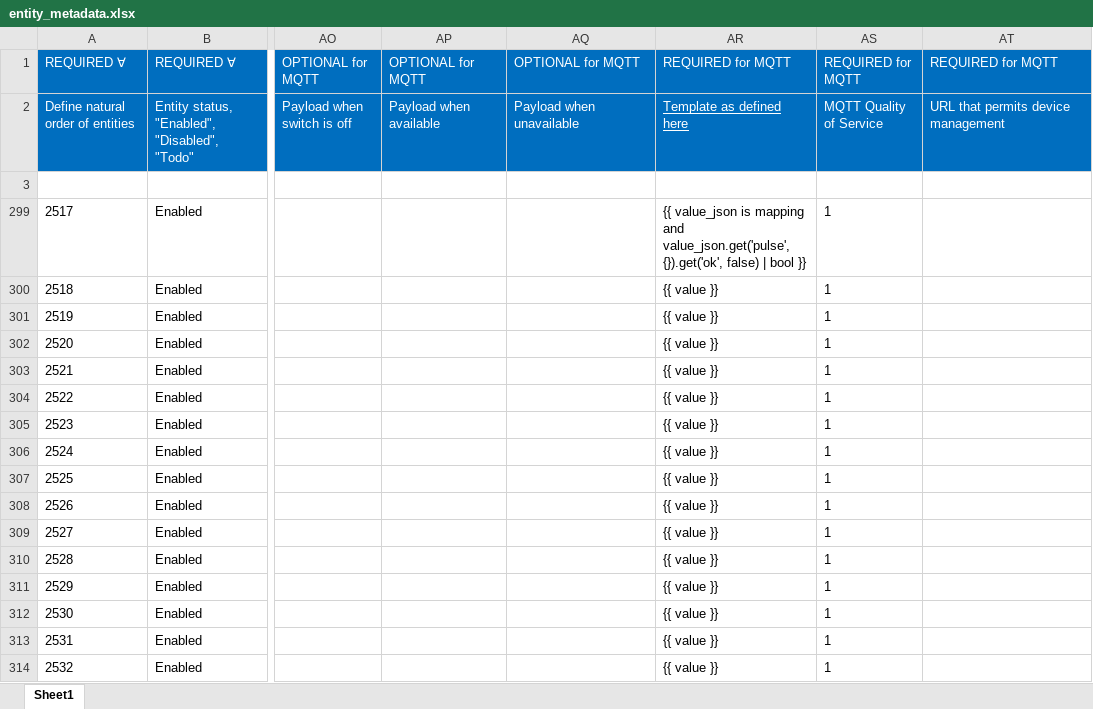
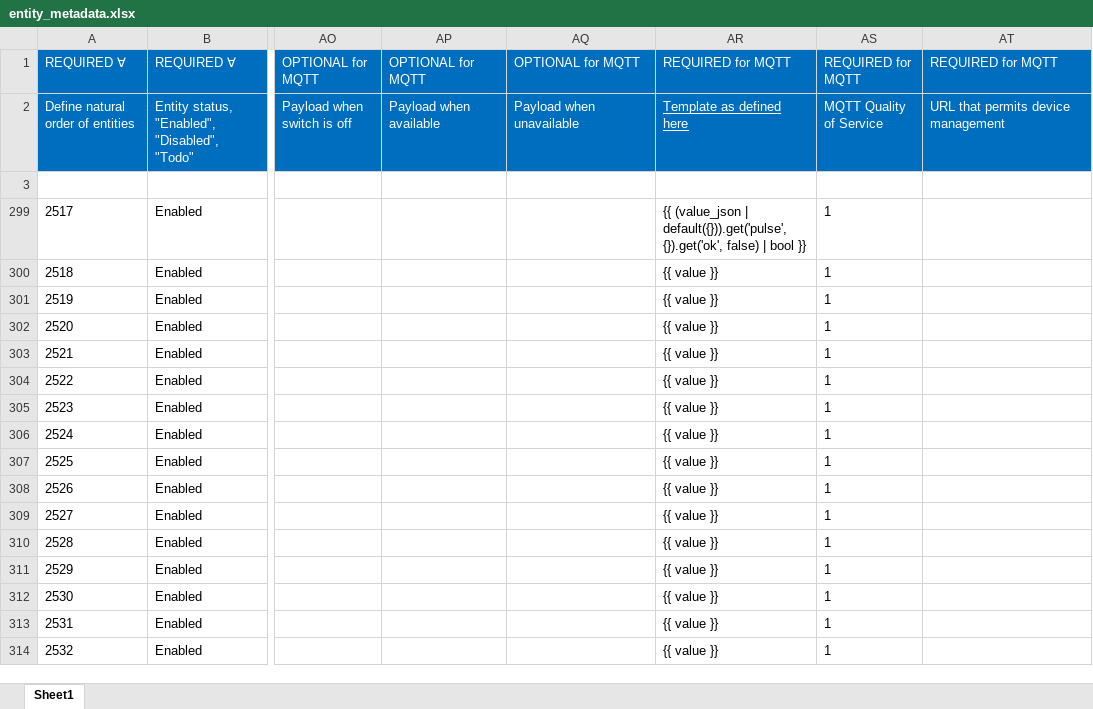
Before and after one commit to ggear/asystem, an Excel workbook: src/meg/homeassistant/src/build/resources/entity_metadata.xlsx, sheet Sheet1, drawn as a sheet; only a part is shown, gaps mark what is left out; values as stored, in another font and other column widths than the file's, no borders; table styles not drawn; the diff names each change by its address in the sheet, - before the commit and + after, or states it on an @@ line.

```diff
--- a/src/meg/homeassistant/src/build/resources/entity_metadata.xlsx (sheet Sheet1)
+++ b/src/meg/homeassistant/src/build/resources/entity_metadata.xlsx (sheet Sheet1)
-AR299: {{ value_json is mapping and value_json.get('pulse', {}).get('ok', false)…
+AR299: {{ (value_json | default({})).get('pulse', {}).get('ok', false)…
```
Also changed, not shown: 2 other files.
